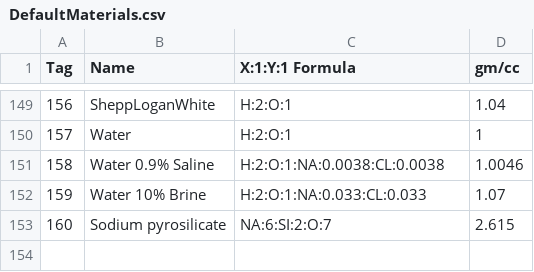
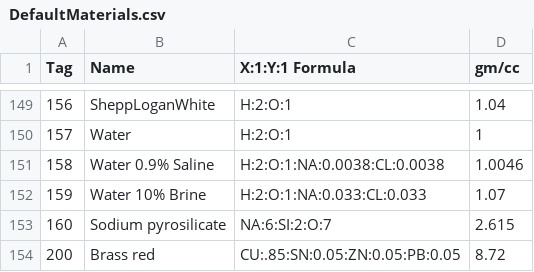
Before and after one commit to LazzyIzzi/ImageJPlugins_CT_Tools, a CSV file: ImageJPlugins_CT_Tools/src/resources/documents/DefaultMaterials.csv, drawn as a sheet; only a part is shown, gaps mark what is left out.

Commit message:
Add sample images plugin

```diff
--- a/ImageJPlugins_CT_Tools/src/resources/documents/DefaultMaterials.csv
+++ b/ImageJPlugins_CT_Tools/src/resources/documents/DefaultMaterials.csv
@@ -153 +153,2 @@ Tag,Name,X:1:Y:1 Formula,gm/cc
 160,Sodium pyrosilicate,NA:6:SI:2:O:7,2.615
+200,Brass red,CU:.85:SN:0.05:ZN:0.05:PB:0.05,8.72
```
Also changed, not shown: 6 other files.
